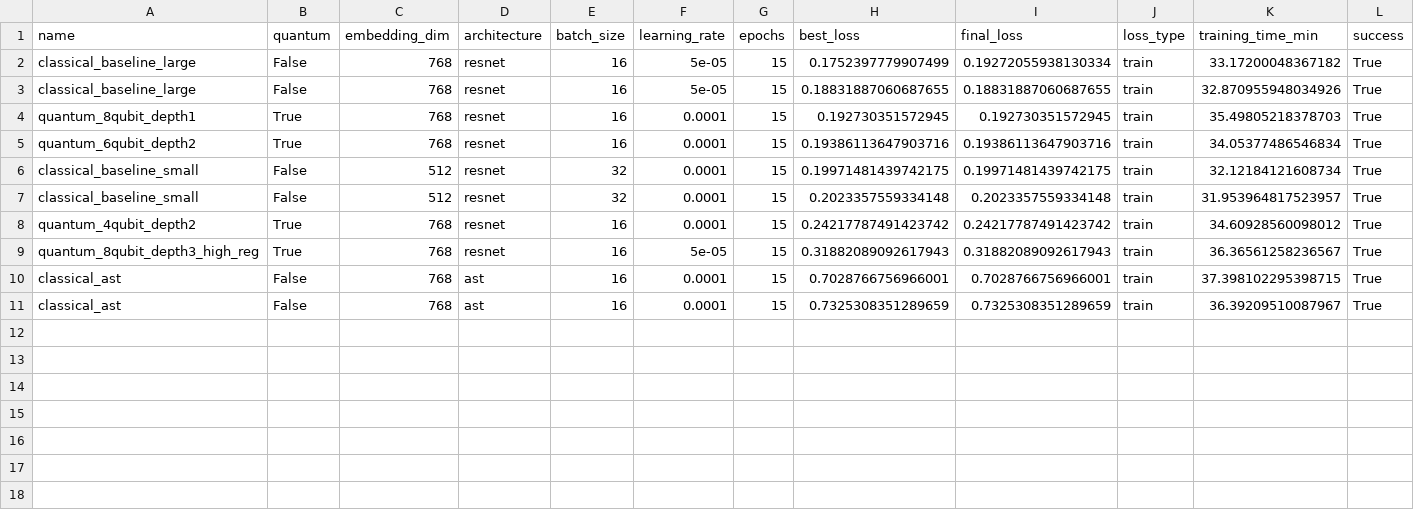
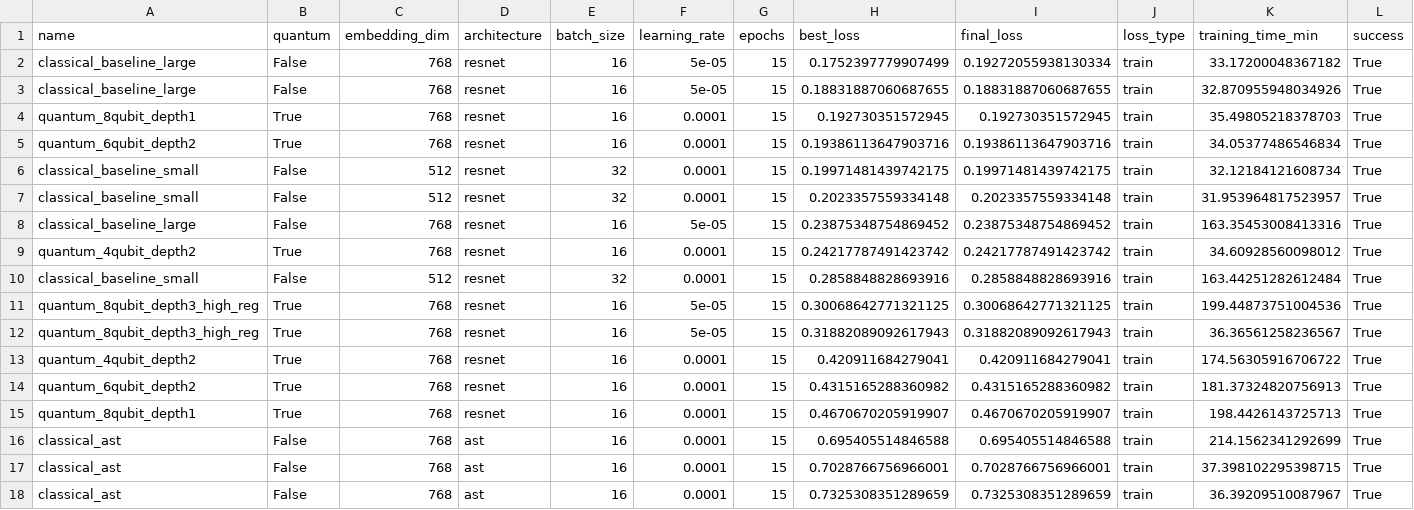
Before and after one commit to shanthg01/mids266_final, a CSV file: scripts/tuning_results/summary.csv, drawn as a sheet; only a part is shown; rows hold the shown columns only; the diff names each change by its address in the sheet, - before the commit and + after, or states it on an @@ line.

Commit message:
Training and Test Eval Results

```diff
--- a/scripts/tuning_results/summary.csv
+++ b/scripts/tuning_results/summary.csv
+row 8: classical_baseline_large | False | 768 | resnet | 16 | 5e-05 | 15 | 0.23875348754869452 | 0.23875348754869452 | train | 163.35453008413316 | True
+row 10: classical_baseline_small | False | 512 | resnet | 32 | 0.0001 | 15 | 0.2858848828693916 | 0.2858848828693916 | train | 163.44251282612484 | True
+row 11: quantum_8qubit_depth3_high_reg | True | 768 | resnet | 16 | 5e-05 | 15 | 0.30068642771321125 | 0.30068642771321125 | train | 199.44873751004536 | True
+row 13: quantum_4qubit_depth2 | True | 768 | resnet | 16 | 0.0001 | 15 | 0.420911684279041 | 0.420911684279041 | train | 174.56305916706722 | True
+row 14: quantum_6qubit_depth2 | True | 768 | resnet | 16 | 0.0001 | 15 | 0.4315165288360982 | 0.4315165288360982 | train | 181.37324820756913 | True
+row 15: quantum_8qubit_depth1 | True | 768 | resnet | 16 | 0.0001 | 15 | 0.4670670205919907 | 0.4670670205919907 | train | 198.4426143725713 | True
+row 16: classical_ast | False | 768 | ast | 16 | 0.0001 | 15 | 0.695405514846588 | 0.695405514846588 | train | 214.1562341292699 | True
```
Also changed, not shown: 31 other files.
